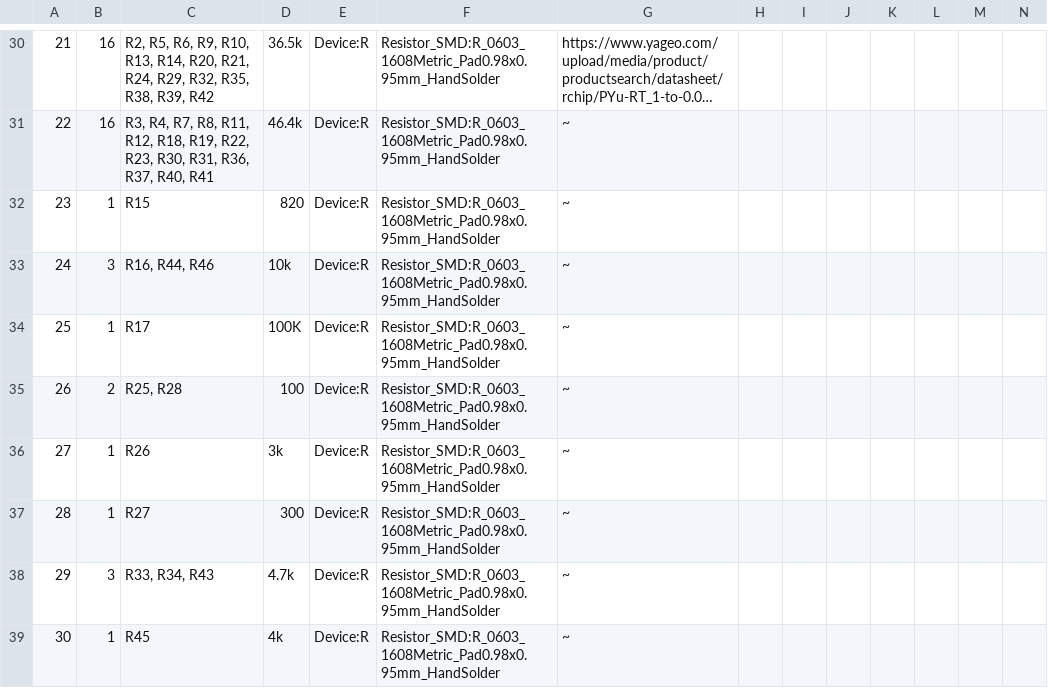
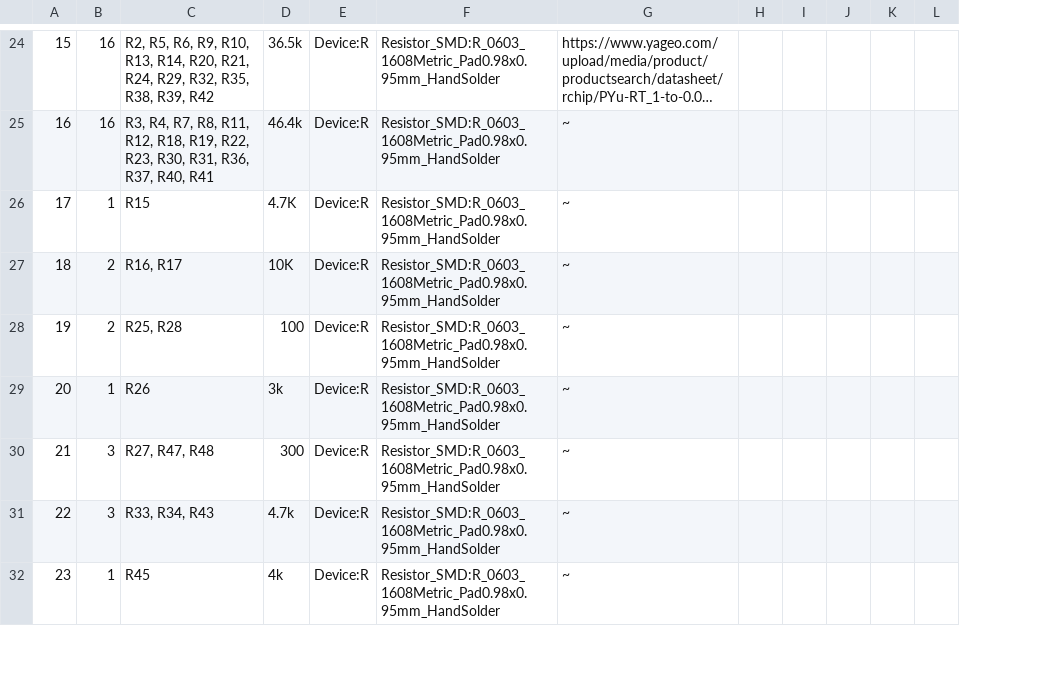
Before and after one commit to MissouriMRDT/BMS_Hardware, a CSV file: Hardware/2024Rev1/2024Rev1.csv, drawn as a sheet; only a part is shown, gaps mark what is left out; long unchanged cells end in …; removed rows and columns are numbered as before the commit, all else as after; rows hold the shown columns only; the diff covers the shown part only; the diff names each change by its address in the sheet, - before the commit and + after, or states it on an @@ line.

```diff
--- a/Hardware/2024Rev1/2024Rev1.csv
+++ b/Hardware/2024Rev1/2024Rev1.csv
-column K, empty
-column L, empty
@@ column A renumbered from row 12 down @@
-D26: 820
+D26: 4.7K
-row 33: 24 | 3 | R16, R44, R46 | 10k | Device:R | Resistor_SMD:R_0603_1608Metric_Pad0.98x0.95mm_HandSolder | ~
-B27: 1
+B27: 2
-C27: R17
+C27: R16, R17
-D27: 100K
+D27: 10K
-B30: 1
+B30: 3
-C30: R27
+C30: R27, R47, R48
```
Also changed, not shown: 4 added rows, 12 removed rows and 11 edited cells elsewhere in this file, 13 other files.
